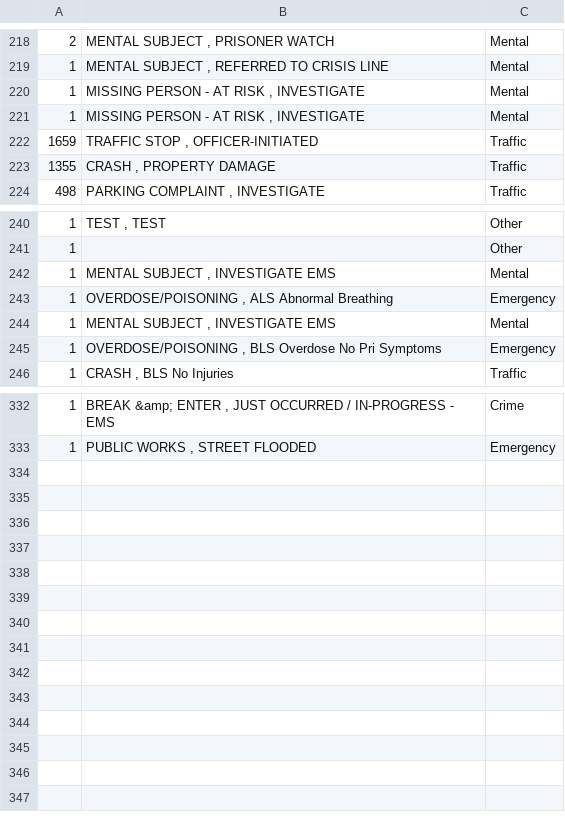
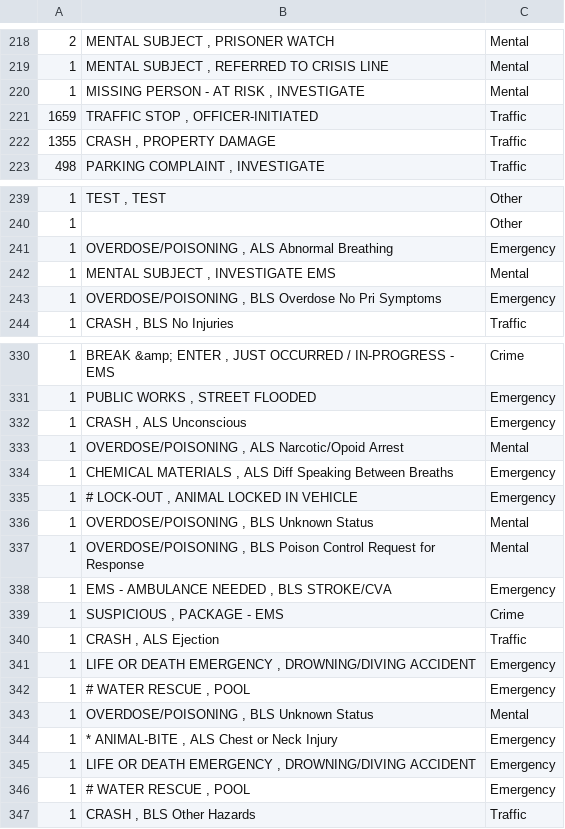
Before and after one commit to npjrva/rva-active-calls, a CSV file: call-types.csv, drawn as a sheet; only a part is shown, gaps mark what is left out; removed rows and columns are numbered as before the commit, all else as after; the diff names each change by its address in the sheet, - before the commit and + after, or states it on an @@ line.

Commit message:
More call types

```diff
--- a/call-types.csv
+++ b/call-types.csv
-row 221: 1 | MISSING PERSON - AT RISK , INVESTIGATE | Mental
-row 242: 1 | MENTAL SUBJECT , INVESTIGATE EMS | Mental
+row 332: 1 | CRASH , ALS Unconscious | Emergency
+row 333: 1 | OVERDOSE/POISONING , ALS Narcotic/Opoid Arrest | Mental
+row 334: 1 | CHEMICAL MATERIALS , ALS Diff Speaking Between Breaths | Emergency
+row 335: 1 | # LOCK-OUT , ANIMAL LOCKED IN VEHICLE | Emergency
+row 336: 1 | OVERDOSE/POISONING , BLS Unknown Status | Mental
+row 337: 1 | OVERDOSE/POISONING , BLS Poison Control Request for Response | Mental
+row 338: 1 | EMS - AMBULANCE NEEDED , BLS STROKE/CVA | Emergency
+row 339: 1 | SUSPICIOUS , PACKAGE - EMS | Crime
+row 340: 1 | CRASH , ALS Ejection | Traffic
+row 341: 1 | LIFE OR DEATH EMERGENCY , DROWNING/DIVING ACCIDENT | Emergency
+row 342: 1 | # WATER RESCUE , POOL | Emergency
+row 343: 1 | OVERDOSE/POISONING , BLS Unknown Status | Mental
+row 344: 1 | * ANIMAL-BITE , ALS Chest or Neck Injury | Emergency
+row 345: 1 | LIFE OR DEATH EMERGENCY , DROWNING/DIVING ACCIDENT | Emergency
+row 346: 1 | # WATER RESCUE , POOL | Emergency
+row 347: 1 | CRASH , BLS Other Hazards | Traffic
```
